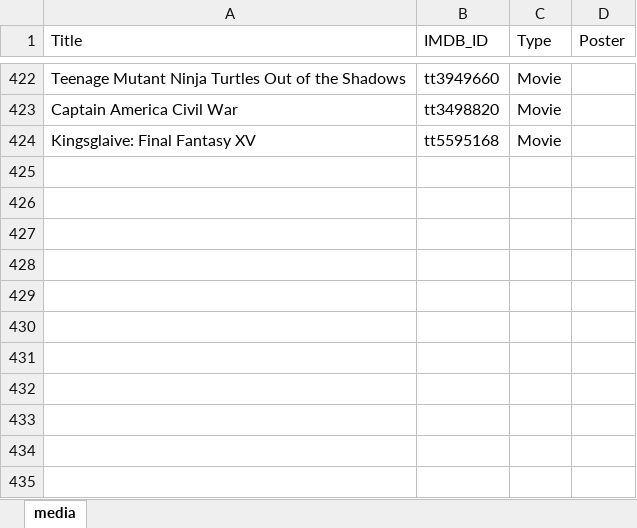
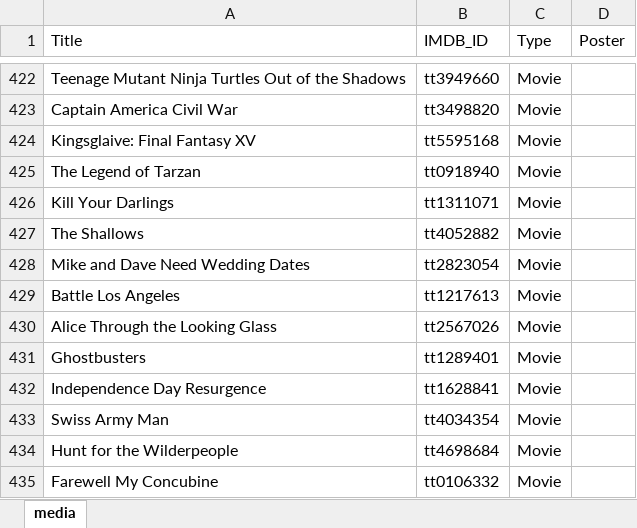
Before and after one commit to GrayYoung/grayyoung.github.io, an Excel workbook: data/media.xlsx, sheet media, drawn as a sheet; only a part is shown, gaps mark what is left out; values as stored, in another font and other column widths than the file's, no borders; table styles not drawn; the diff names each change by its address in the sheet, - before the commit and + after, or states it on an @@ line.

Commit message:
Add media data

```diff
--- a/data/media.xlsx (sheet media)
+++ b/data/media.xlsx (sheet media)
+row 425: The Legend of Tarzan | tt0918940 | Movie
+row 426: Kill Your Darlings | tt1311071 | Movie
+row 427: The Shallows | tt4052882 | Movie
+row 428: Mike and Dave Need Wedding Dates | tt2823054 | Movie
+row 429: Battle Los Angeles | tt1217613 | Movie
+row 430: Alice Through the Looking Glass | tt2567026 | Movie
+row 431: Ghostbusters | tt1289401 | Movie
+row 432: Independence Day Resurgence | tt1628841 | Movie
+row 433: Swiss Army Man | tt4034354 | Movie
+row 434: Hunt for the Wilderpeople | tt4698684 | Movie
+row 435: Farewell My Concubine | tt0106332 | Movie
```
